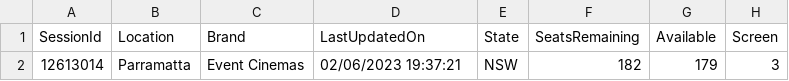
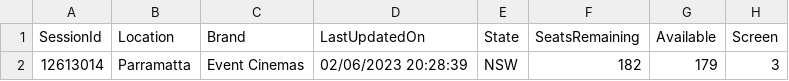
Before and after one commit to meppadiyan/movieStats, a CSV file: stats/Nanpakal/2023-02-07.csv, drawn as a sheet; only a part is shown; the diff names each change by its address in the sheet, - before the commit and + after, or states it on an @@ line.

Commit message:
Automatic Script Update

```diff
--- a/stats/Nanpakal/2023-02-07.csv
+++ b/stats/Nanpakal/2023-02-07.csv
-D2 (LastUpdatedOn): 02/06/2023 19:37:21
+D2 (LastUpdatedOn): 02/06/2023 20:28:39
```
